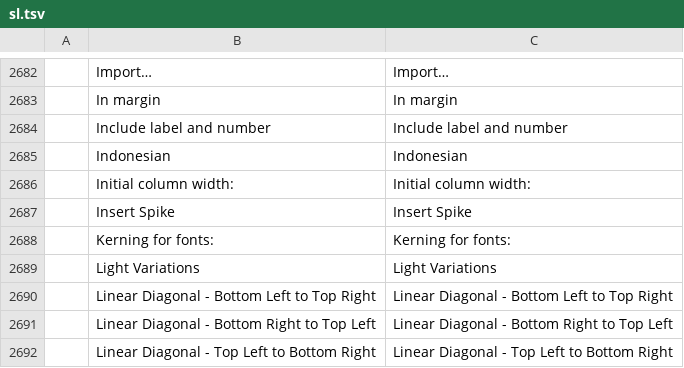
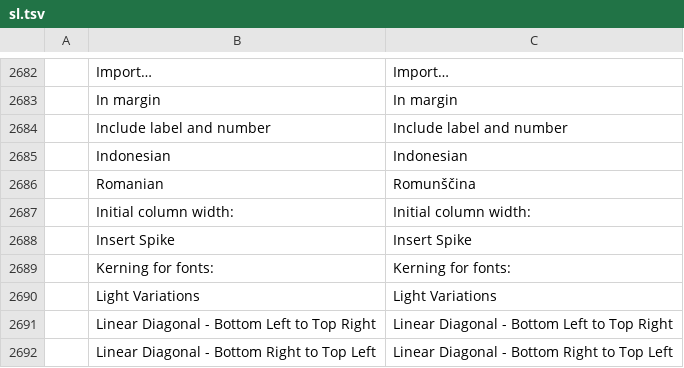
Before and after one commit to Moogabe/wordcraft, a TSV file: crates/ui-egui/src/i18n/sl.tsv, drawn as a sheet; only a part is shown, gaps mark what is left out; the shorter side is filled out with more unchanged rows; the diff names each change by its address in the sheet, - before the commit and + after, or states it on an @@ line.

```diff
--- a/crates/ui-egui/src/i18n/sl.tsv
+++ b/crates/ui-egui/src/i18n/sl.tsv
+row 2686:  | Romanian | Romunščina
```
Also changed, not shown: crates/ui-egui/src/i18n/da.tsv, crates/ui-egui/src/i18n/nl.tsv, 1 other file.
